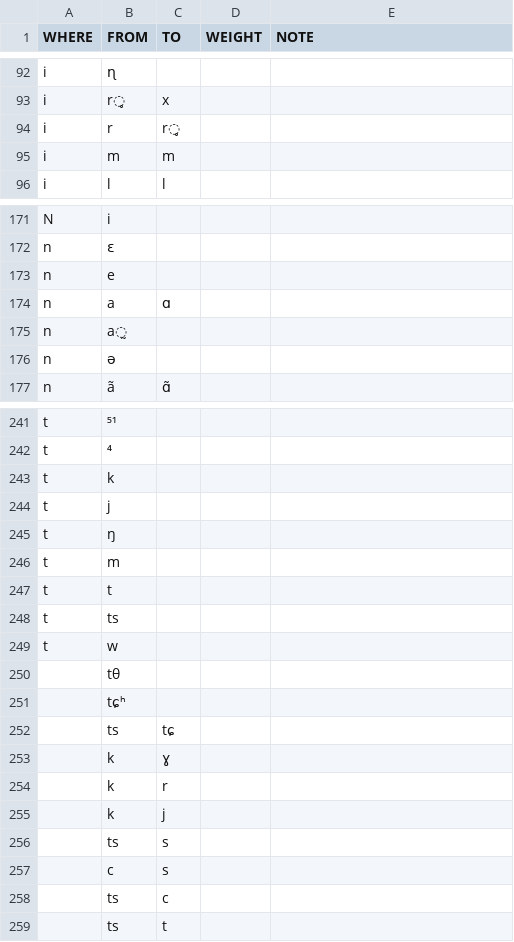
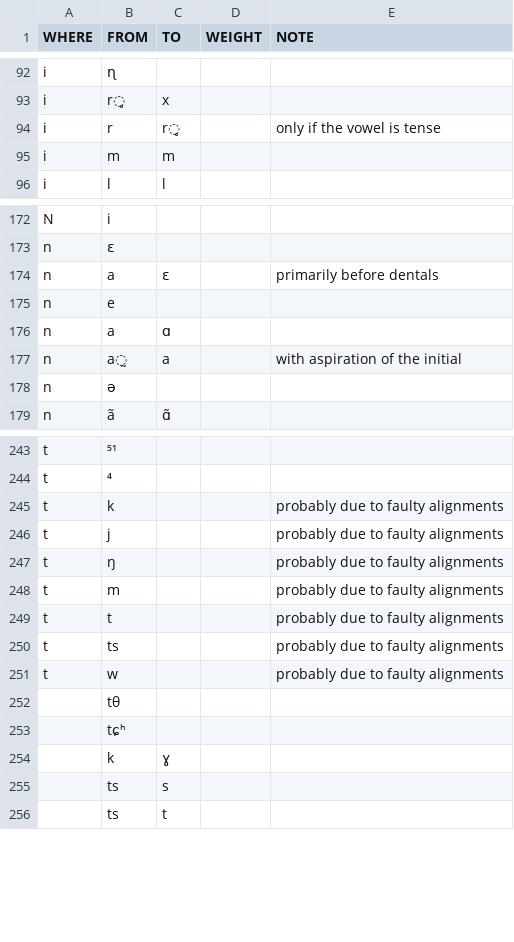
Before and after one commit to digling/burmish, a TSV file: reconstruction/change-directions.tsv, drawn as a sheet; only a part is shown, gaps mark what is left out; the diff covers the shown part only.

Commit message:
Update change-directions.tsv

```diff
--- a/reconstruction/change-directions.tsv
+++ b/reconstruction/change-directions.tsv
@@ -93,3 +93,3 @@ i	ɳ
 i	r̥	x		
-i	r	r̥		
+i	r	r̥		only if the vowel is tense
 i	m	m		
@@ -172,5 +173,6 @@ N	i
 n	ɛ			
+n	a	ɛ		primarily before dentals
 n	e			
 n	a	ɑ		
-n	a̰			
+n	a̰	a		with aspiration of the initial
 n	ə			
@@ -242,18 +244,13 @@ t	⁵¹
 t	⁴			
-t	k			
-t	j			
-t	ŋ			
-t	m			
-t	t			
-t	ts			
-t	w			
+t	k			probably due to faulty alignments
+t	j			probably due to faulty alignments
+t	ŋ			probably due to faulty alignments
+t	m			probably due to faulty alignments
+t	t			probably due to faulty alignments
+t	ts			probably due to faulty alignments
+t	w			probably due to faulty alignments
 	tθ			
 	tɕʰ			
-	ts	tɕ		
 	k	ɣ		
-	k	r		
-	k	j		
 	ts	s		
-	c	s		
-	ts	c		
 	ts	t		
```
Also changed, not shown: 1 added row, 1 moved row and 10 edited cells elsewhere in this file.
